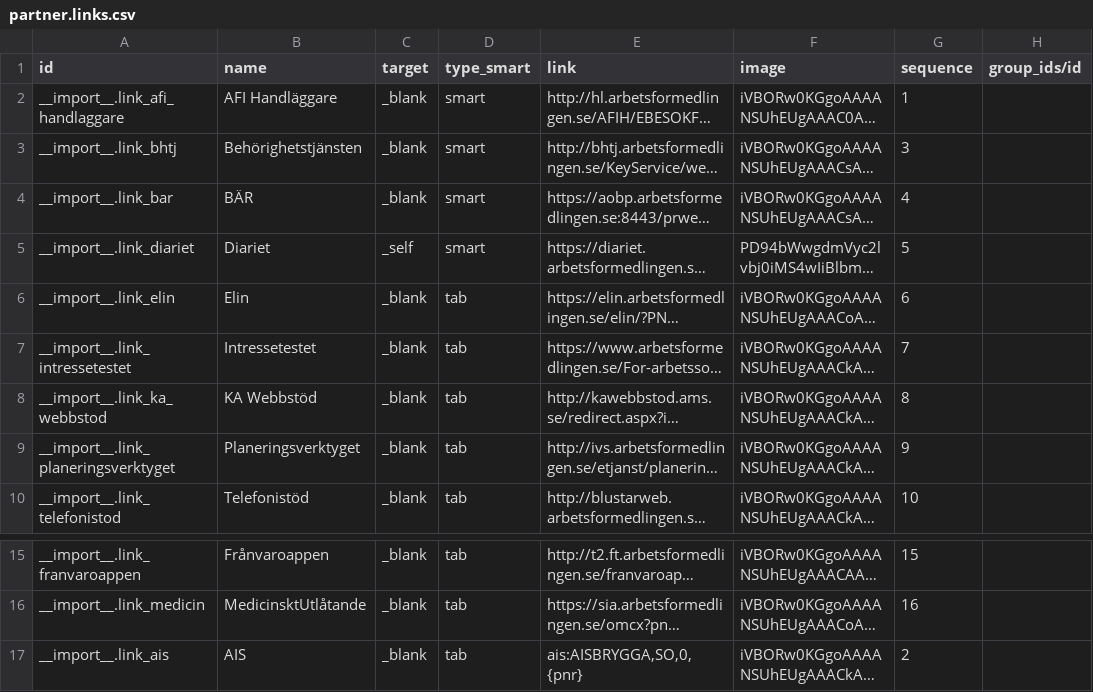
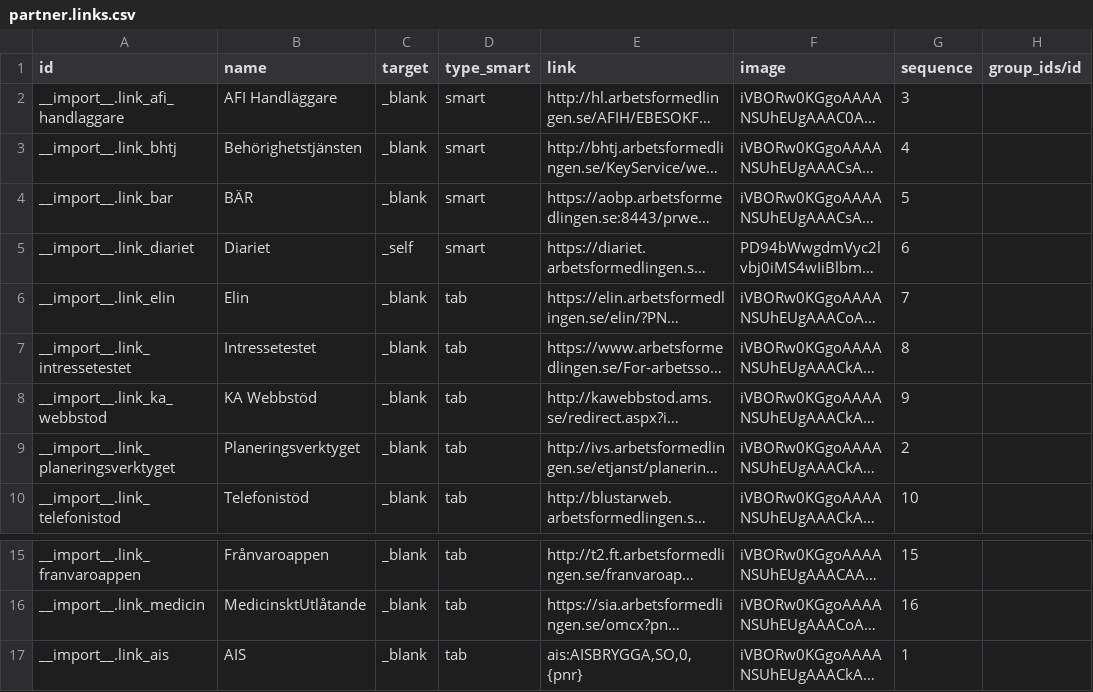
Before and after one commit to vertelab/odoo-af, a CSV file: contact_links/data/partner.links.csv, drawn as a sheet; only a part is shown, gaps mark what is left out; long unchanged cells end in …; the diff names each change by its address in the sheet, - before the commit and + after, or states it on an @@ line.

Commit message:
contact_links AFC-2229: updated sort order

```diff
--- a/contact_links/data/partner.links.csv
+++ b/contact_links/data/partner.links.csv
-G2 (sequence): 1
+G2 (sequence): 3
-G3 (sequence): 3
+G3 (sequence): 4
-G4 (sequence): 4
+G4 (sequence): 5
-G5 (sequence): 5
+G5 (sequence): 6
-G6 (sequence): 6
+G6 (sequence): 7
-G7 (sequence): 7
+G7 (sequence): 8
-G8 (sequence): 8
+G8 (sequence): 9
-G9 (sequence): 9
+G9 (sequence): 2
-G17 (sequence): 2
+G17 (sequence): 1
```
